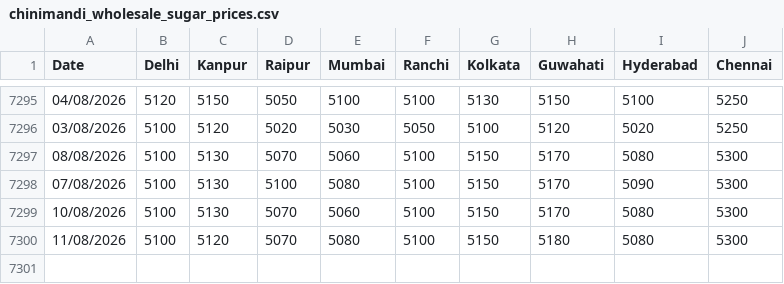
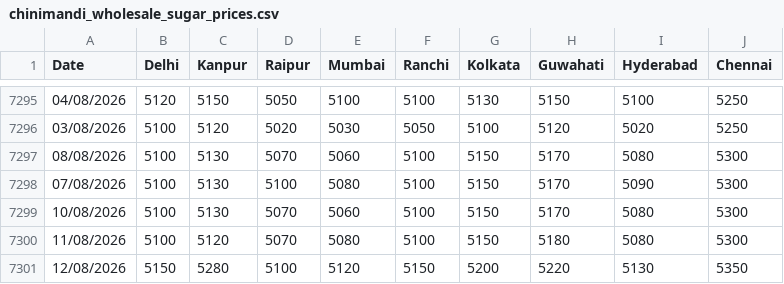
Before and after one commit to raftar2097-source/commodity-tracker, a CSV file: data_sources/chinimandi_wholesale_sugar_prices.csv, drawn as a sheet; only a part is shown, gaps mark what is left out; the diff names each change by its address in the sheet, - before the commit and + after, or states it on an @@ line.

```diff
--- a/data_sources/chinimandi_wholesale_sugar_prices.csv
+++ b/data_sources/chinimandi_wholesale_sugar_prices.csv
+row 7301: 12/08/2026 | 5150 | 5280 | 5100 | 5120 | 5150 | 5200 | 5220 | 5130 | 5350
```
Also changed, not shown: 2 other files.
